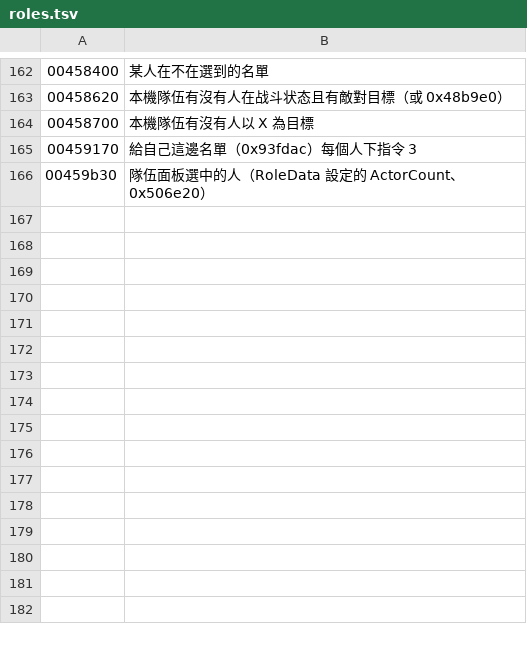
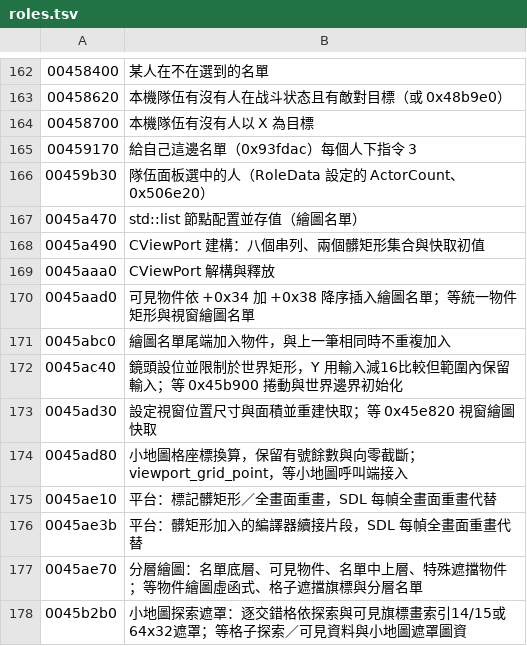
Before and after one commit to chanwunkong/SideTest, a TSV file: QinPort/tools/roles.tsv, drawn as a sheet; only a part is shown, gaps mark what is left out.

```diff
--- a/QinPort/tools/roles.tsv
+++ b/QinPort/tools/roles.tsv
@@ -166 +166,13 @@
 00459b30	隊伍面板選中的人（RoleData 設定的 ActorCount、0x506e20）
+0045a470	std::list 節點配置並存值（繪圖名單）
+0045a490	CViewPort 建構：八個串列、兩個髒矩形集合與快取初值
+0045aaa0	CViewPort 解構與釋放
+0045aad0	可見物件依 +0x34 加 +0x38 降序插入繪圖名單；等統一物件矩形與視窗繪圖名單
+0045abc0	繪圖名單尾端加入物件，與上一筆相同時不重複加入
+0045ac40	鏡頭設位並限制於世界矩形，Y 用輸入減16比較但範圍內保留輸入；等 0x45b900 捲動與世界邊界初始化
+0045ad30	設定視窗位置尺寸與面積並重建快取；等 0x45e820 視窗繪圖快取
+0045ad80	小地圖格座標換算，保留有號餘數與向零截斷；viewport_grid_point，等小地圖呼叫端接入
+0045ae10	平台：標記髒矩形／全畫面重畫，SDL 每幀全畫面重畫代替
+0045ae3b	平台：髒矩形加入的編譯器續接片段，SDL 每幀全畫面重畫代替
+0045ae70	分層繪圖：名單底層、可見物件、名單中上層、特殊遮擋物件；等物件繪圖虛函式、格子遮擋旗標與分層名單
+0045b2b0	小地圖探索遮罩：逐交錯格依探索與可見旗標畫索引14/15或64x32遮罩；等格子探索／可見資料與小地圖遮罩圖資
```
Also changed, not shown: QinPort/FUNCS.tsv, QinPort/tools/base_map.tsv, 5 other files.
